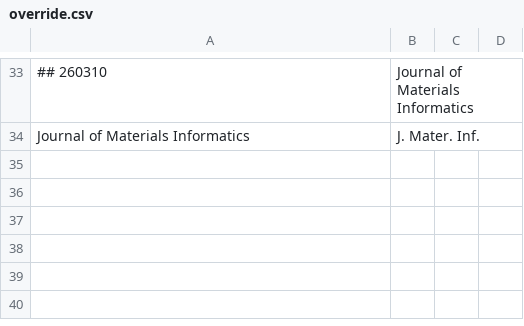
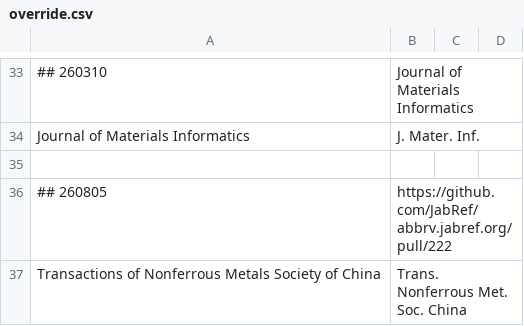
Before and after one commit to northword/zotero-format-metadata, a CSV file: data/journal-abbr/override.csv, drawn as a sheet; only a part is shown, gaps mark what is left out; the diff names each change by its address in the sheet, - before the commit and + after, or states it on an @@ line.

Commit message:
sync https://github.com/JabRef/abbrv.jabref.org/pull/222

```diff
--- a/data/journal-abbr/override.csv
+++ b/data/journal-abbr/override.csv
+row 35: (empty)
+row 36: ## 260805 | https://github.com/JabRef/abbrv.jabref.org/pull/222
+row 37: Transactions of Nonferrous Metals Society of China | Trans. Nonferrous Met. Soc. China
```
Also changed, not shown: 1 other file.
